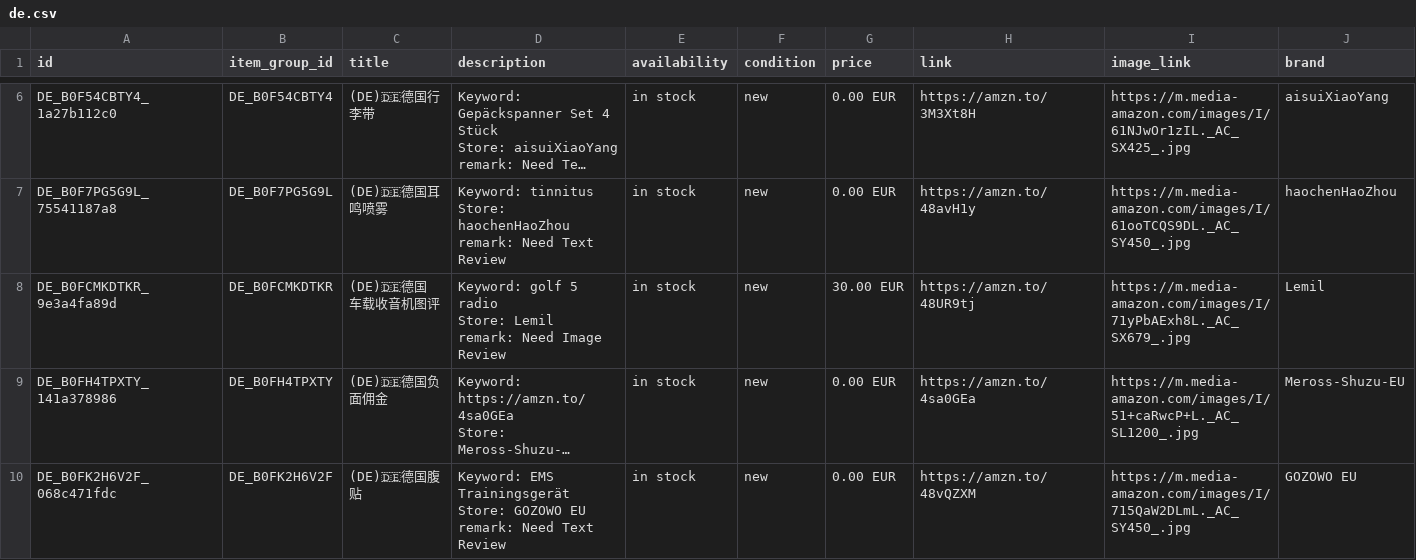
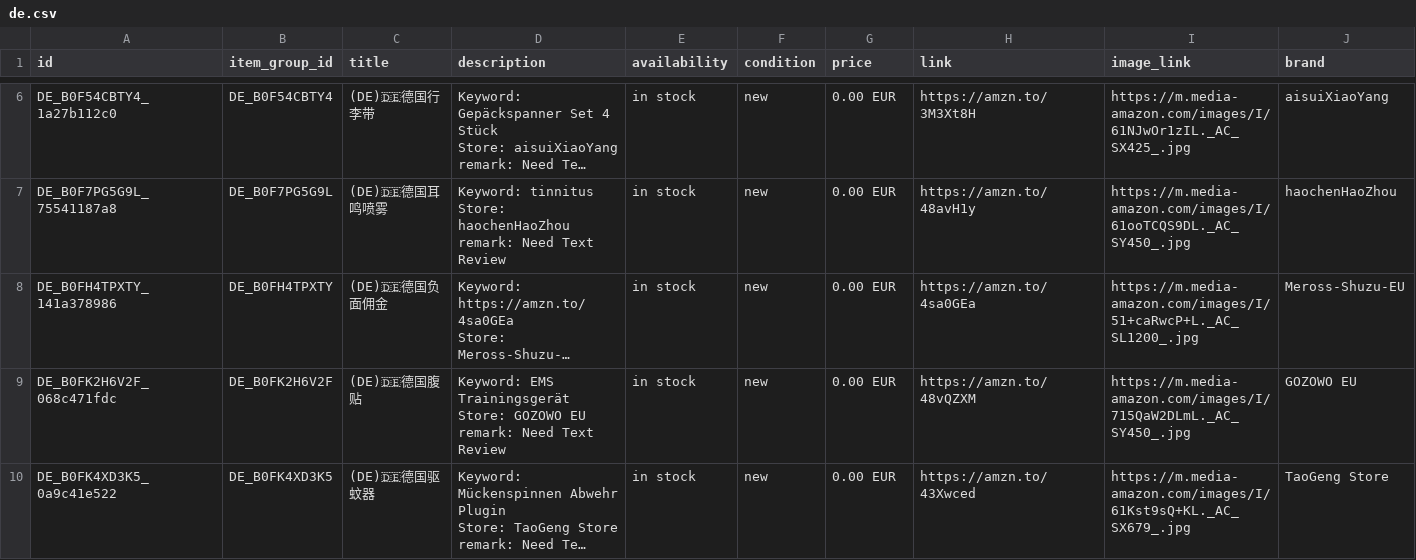
Before and after one commit to dalemy-1/wa-catalog-feed, a CSV file: docs/de.csv, drawn as a sheet; only a part is shown, gaps mark what is left out; the shorter side is filled out with more unchanged rows; long unchanged cells end in …; ↵ is a line break in a cell; the diff names each change by its address in the sheet, - before the commit and + after, or states it on an @@ line.

```diff
--- a/docs/de.csv
+++ b/docs/de.csv
-row 8: DE_B0FCMKDTKR_9e3a4fa89d | DE_B0FCMKDTKR | (DE)🇩🇪德国 车载收音机图评 | Keyword: golf 5 radio ↵ Store: Lemil ↵ remark: Need Image Review | in stock | new | 30.00 EUR | https://amzn.to/48UR9tj | https://m.media-amazon.com/images/I/71yPbAExh8L._AC_SX679_.jpg | Lemil
```
Also changed, not shown: docs/meta_all.csv.
